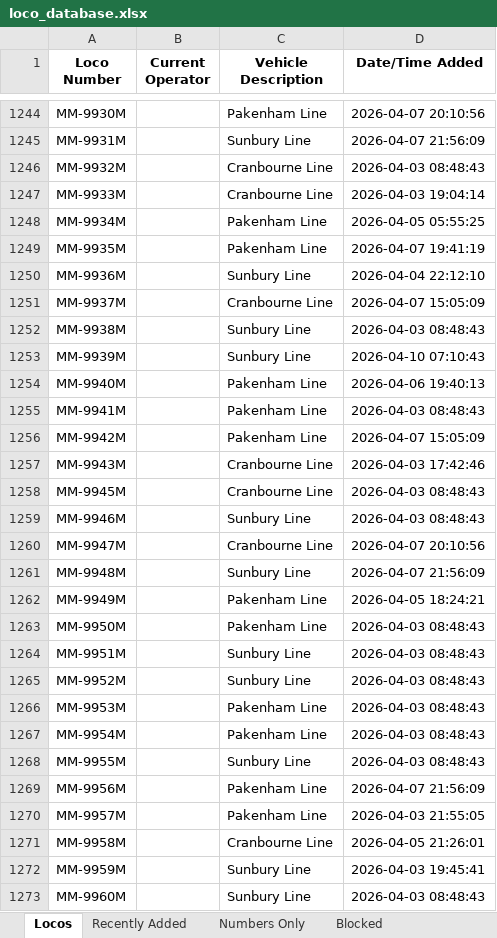
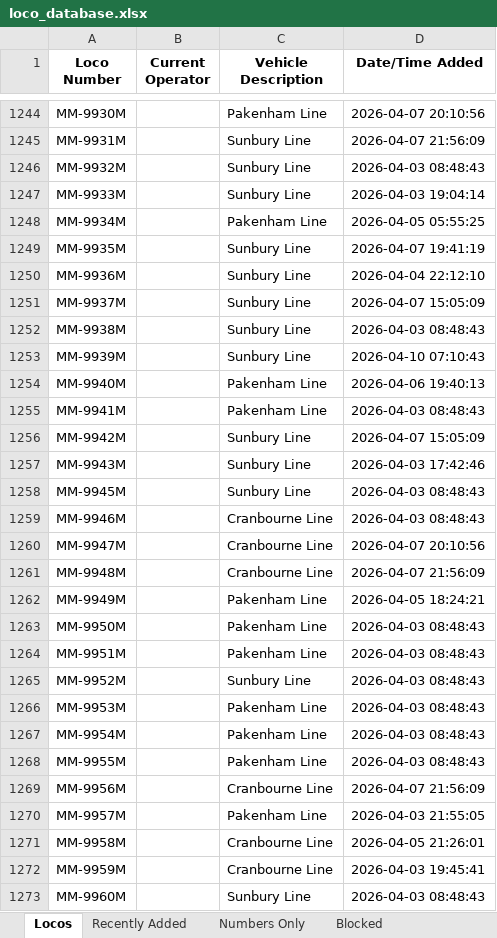
Before and after one commit to grahame21/railops-frontend, an Excel workbook: downloads/loco_database.xlsx, sheet Locos, drawn as a sheet; only a part is shown, gaps mark what is left out; values as stored, in another font and other column widths than the file's, no borders; the diff covers the shown part only; the diff names each change by its address in the sheet, - before the commit and + after, or states it on an @@ line.

```diff
--- a/downloads/loco_database.xlsx (sheet Locos)
+++ b/downloads/loco_database.xlsx (sheet Locos)
-C1246:C1247 (Vehicle Description): Cranbourne Line
+C1246:C1247 (Vehicle Description): Sunbury Line
-C1249 (Vehicle Description): Pakenham Line
+C1249 (Vehicle Description): Sunbury Line
-C1251 (Vehicle Description): Cranbourne Line
+C1251 (Vehicle Description): Sunbury Line
-C1256 (Vehicle Description): Pakenham Line
+C1256 (Vehicle Description): Sunbury Line
-C1257:C1258 (Vehicle Description): Cranbourne Line
+C1257:C1258 (Vehicle Description): Sunbury Line
-C1259 (Vehicle Description): Sunbury Line
+C1259 (Vehicle Description): Cranbourne Line
-C1261 (Vehicle Description): Sunbury Line
+C1261 (Vehicle Description): Cranbourne Line
-C1264 (Vehicle Description): Sunbury Line
+C1264 (Vehicle Description): Pakenham Line
-C1268 (Vehicle Description): Sunbury Line
+C1268 (Vehicle Description): Pakenham Line
-C1269 (Vehicle Description): Pakenham Line
+C1269 (Vehicle Description): Cranbourne Line
-C1272 (Vehicle Description): Sunbury Line
+C1272 (Vehicle Description): Cranbourne Line
```
Also changed, not shown: 2 added rows and 55 edited cells elsewhere in this sheet, sheet Numbers Only, sheet Recently Added, downloads/loco_numbers_only.xlsx, 3 other files.
